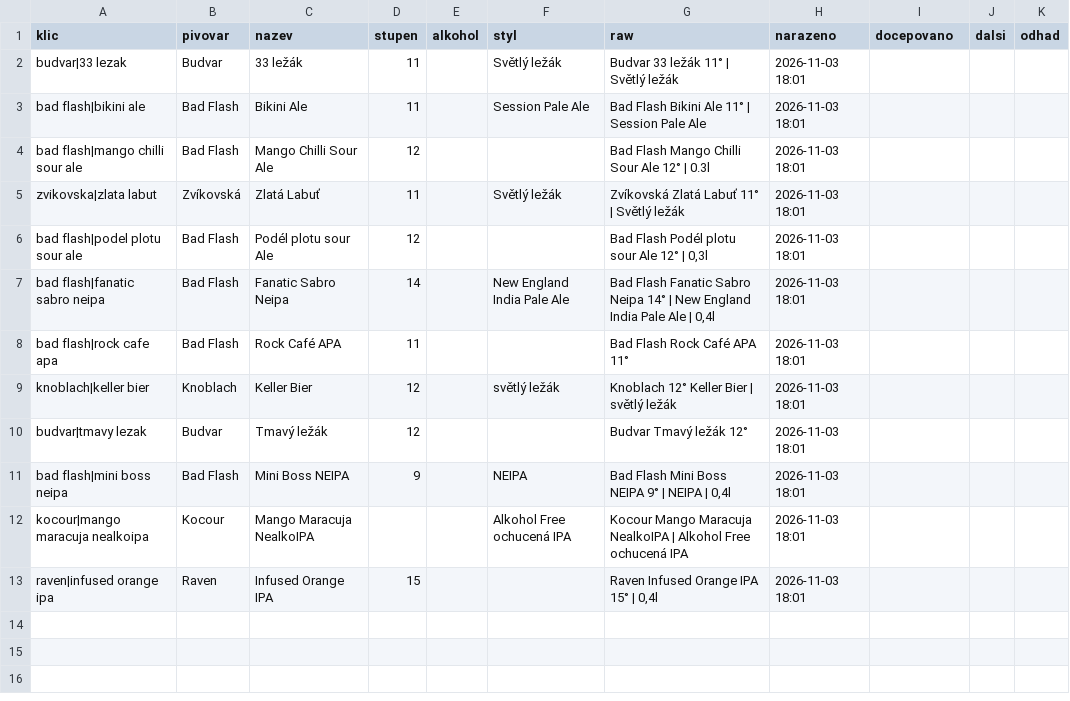
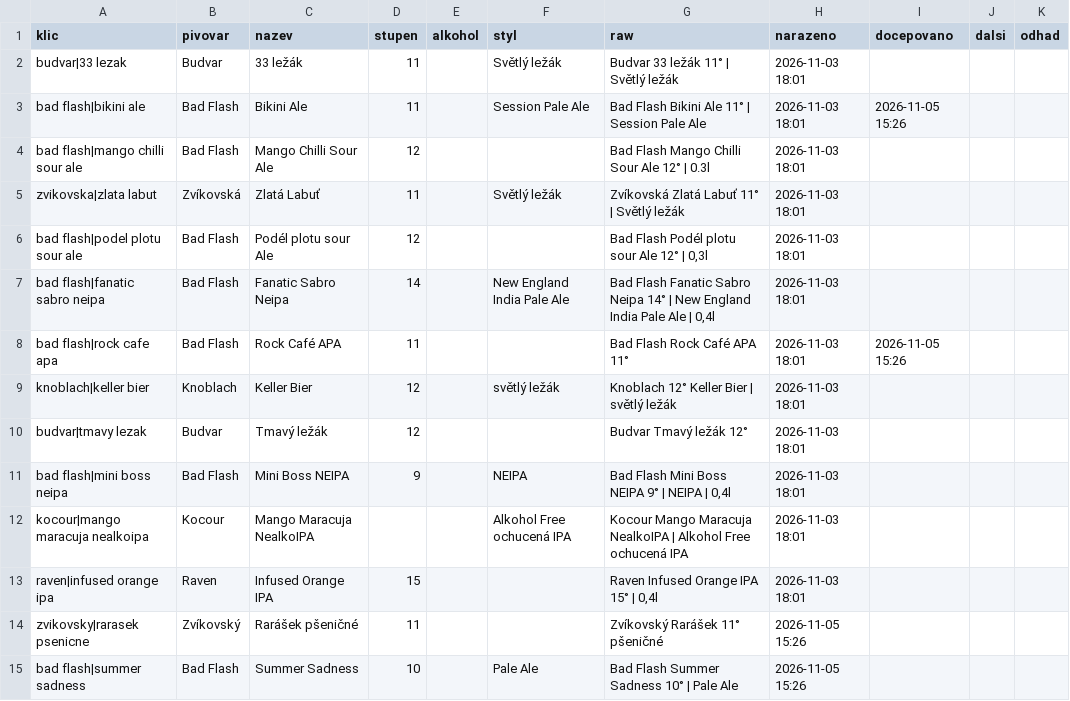
Before and after one commit to romankokos1/gal, a CSV file: data/zlycasy-prostredni/historie.csv, drawn as a sheet.

```diff
--- a/data/zlycasy-prostredni/historie.csv
+++ b/data/zlycasy-prostredni/historie.csv
@@ -2,3 +2,3 @@ klic,pivovar,nazev,stupen,alkohol,styl,raw,narazeno,docepovano,dalsi,odhad
 budvar|33 lezak,Budvar,33 ležák,11,,Světlý ležák,Budvar 33 ležák 11° | Světlý ležák,2026-11-03 18:01,,,
-bad flash|bikini ale,Bad Flash,Bikini Ale,11,,Session Pale Ale,Bad Flash Bikini Ale 11° | Session Pale Ale,2026-11-03 18:01,,,
+bad flash|bikini ale,Bad Flash,Bikini Ale,11,,Session Pale Ale,Bad Flash Bikini Ale 11° | Session Pale Ale,2026-11-03 18:01,2026-11-05 15:26,,
 bad flash|mango chilli sour ale,Bad Flash,Mango Chilli Sour Ale,12,,,Bad Flash Mango Chilli Sour Ale 12° | 0.3l,2026-11-03 18:01,,,
@@ -7,3 +7,3 @@ bad flash|podel plotu sour ale,Bad Flash,Podél plotu sour Ale,12,,,"Bad Flash P
 bad flash|fanatic sabro neipa,Bad Flash,Fanatic Sabro Neipa,14,,New England India Pale Ale,"Bad Flash Fanatic Sabro Neipa 14° | New England India Pale Ale | 0,4l",2026-11-03 18:01,,,
-bad flash|rock cafe apa,Bad Flash,Rock Café APA,11,,,Bad Flash Rock Café APA 11°,2026-11-03 18:01,,,
+bad flash|rock cafe apa,Bad Flash,Rock Café APA,11,,,Bad Flash Rock Café APA 11°,2026-11-03 18:01,2026-11-05 15:26,,
 knoblach|keller bier,Knoblach,Keller Bier,12,,světlý ležák,Knoblach 12° Keller Bier | světlý ležák,2026-11-03 18:01,,,
@@ -13 +13,3 @@ kocour|mango maracuja nealkoipa,Kocour,Mango Maracuja NealkoIPA,,,Alkohol Free o
 raven|infused orange ipa,Raven,Infused Orange IPA,15,,,"Raven Infused Orange IPA 15° | 0,4l",2026-11-03 18:01,,,
+zvikovsky|rarasek psenicne,Zvíkovský,Rarášek pšeničné,11,,,Zvíkovský Rarášek 11° pšeničné,2026-11-05 15:26,,,
+bad flash|summer sadness,Bad Flash,Summer Sadness,10,,Pale Ale,Bad Flash Summer Sadness 10° | Pale Ale,2026-11-05 15:26,,,
```
Also changed, not shown: data/beerspot/historie.csv, data/napalme/historie.csv, 15 other files.
